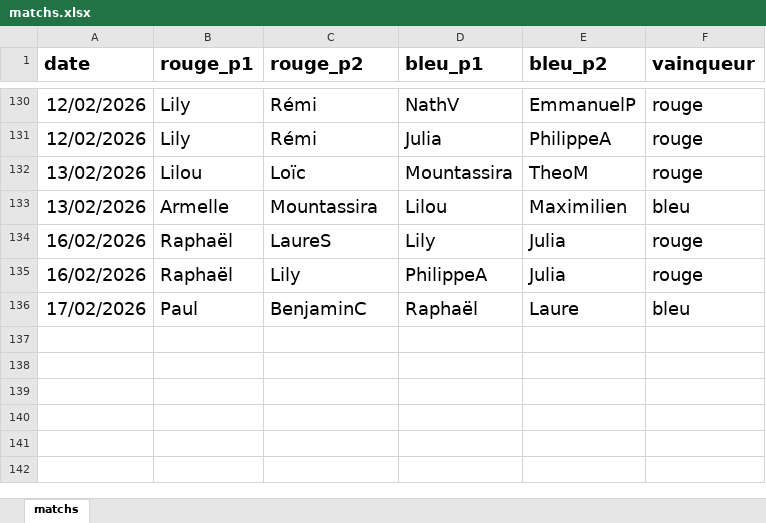
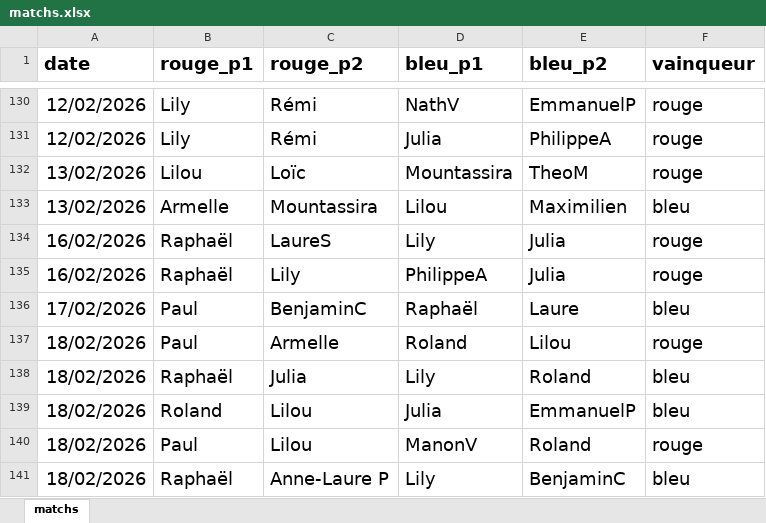
Before and after one commit to CBGP-activities/Foosball, an Excel workbook: data/matchs.xlsx, sheet matchs, drawn as a sheet; only a part is shown, gaps mark what is left out; values as stored, in another font and other column widths than the file's, no borders; the diff names each change by its address in the sheet, - before the commit and + after, or states it on an @@ line.

Commit message:
update scores 18/02/2026

```diff
--- a/data/matchs.xlsx (sheet matchs)
+++ b/data/matchs.xlsx (sheet matchs)
+row 137: 18/02/2026 | Paul | Armelle | Roland | Lilou | rouge
+row 138: 18/02/2026 | Raphaël | Julia | Lily | Roland | bleu
+row 139: 18/02/2026 | Roland | Lilou | Julia | EmmanuelP | bleu
+row 140: 18/02/2026 | Paul | Lilou | ManonV | Roland | rouge
+row 141: 18/02/2026 | Raphaël | Anne-Laure P | Lily | BenjaminC | bleu
```
